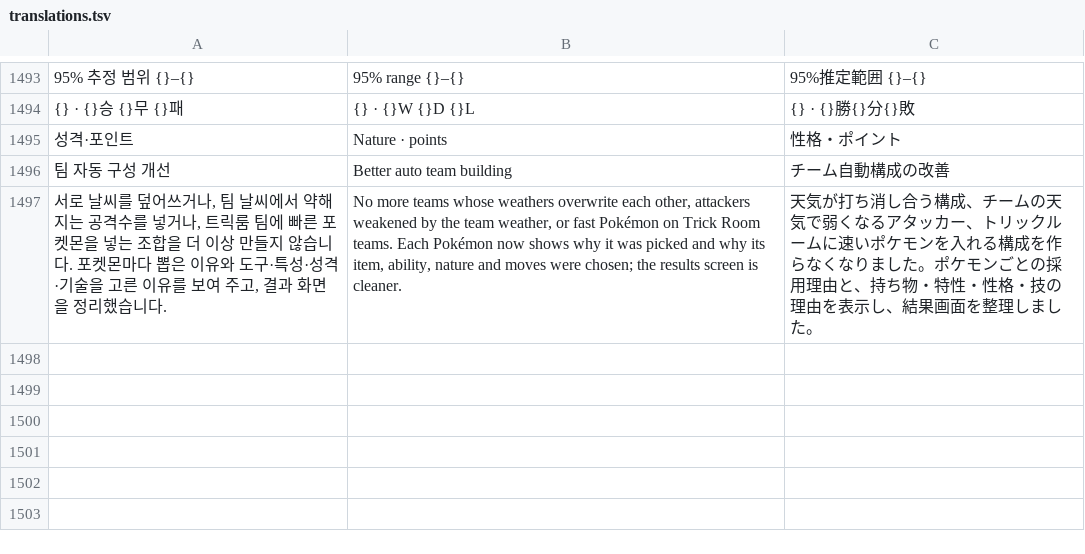
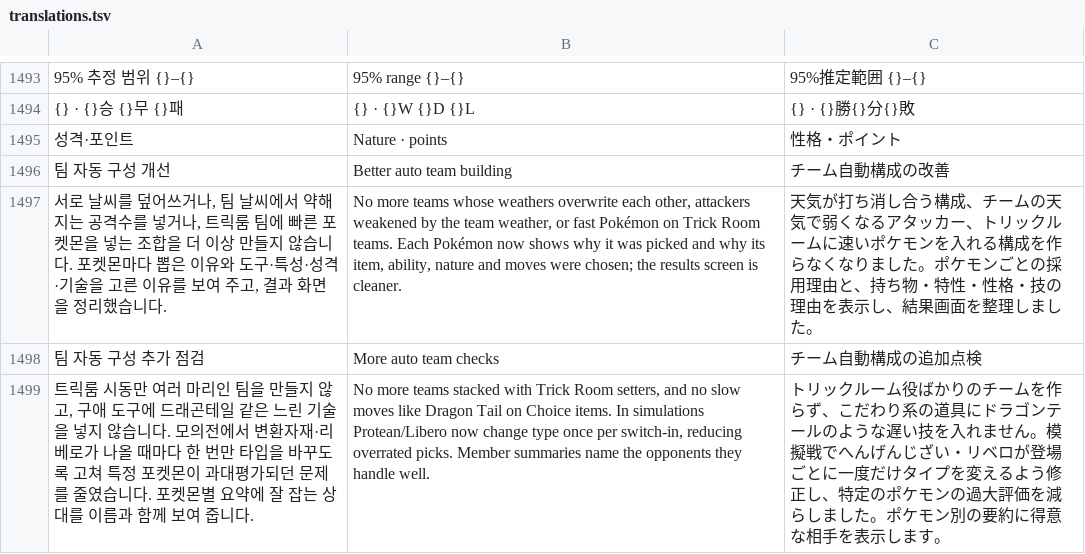
Before and after one commit to gdh3311/Vextrum, a TSV file: app/l10n/translations.tsv, drawn as a sheet; only a part is shown, gaps mark what is left out; the diff names each change by its address in the sheet, - before the commit and + after, or states it on an @@ line.

```diff
--- a/app/l10n/translations.tsv
+++ b/app/l10n/translations.tsv
+row 1498: 팀 자동 구성 추가 점검 | More auto team checks | チーム自動構成の追加点検
+row 1499: 트릭룸 시동만 여러 마리인 팀을 만들지 않고, 구애 도구에 드래곤테일 같은 느린 기술을 넣지 않습니다. 모의전에서 변환자재·리베로가 나올 때마다 한 번만 타입을 바꾸도록 고쳐 특정 포켓몬이 과대평가되던 문제를 줄였습니다. 포켓몬별 요약에 잘 잡는 상대를 이름과 함께 보여 줍니다. | No more teams stacked with Trick Room setters, and no slow moves like Dragon Tail on Choice items. In simulations Protean/Libero now change type once per switch-in, reducing overrated picks. Member summaries name the opponents they handle well. | トリックルーム役ばかりのチームを作らず、こだわり系の道具にドラゴンテールのような遅い技を入れません。模擬戦でへんげんじざい・リベロが登場ごとに一度だけタイプを変えるよう修正し、特定のポケモンの過大評価を減らしました。ポケモン別の要約に得意な相手を表示します。
```
Also changed, not shown: 11 other files.
